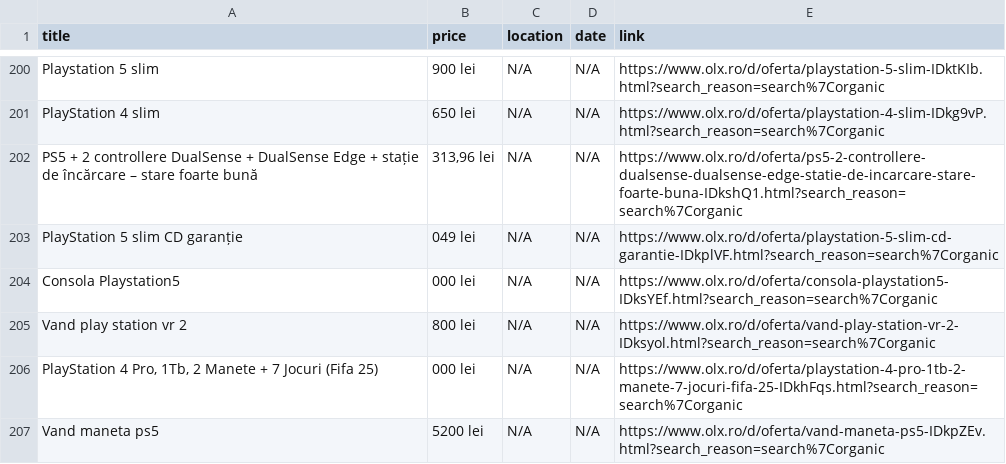
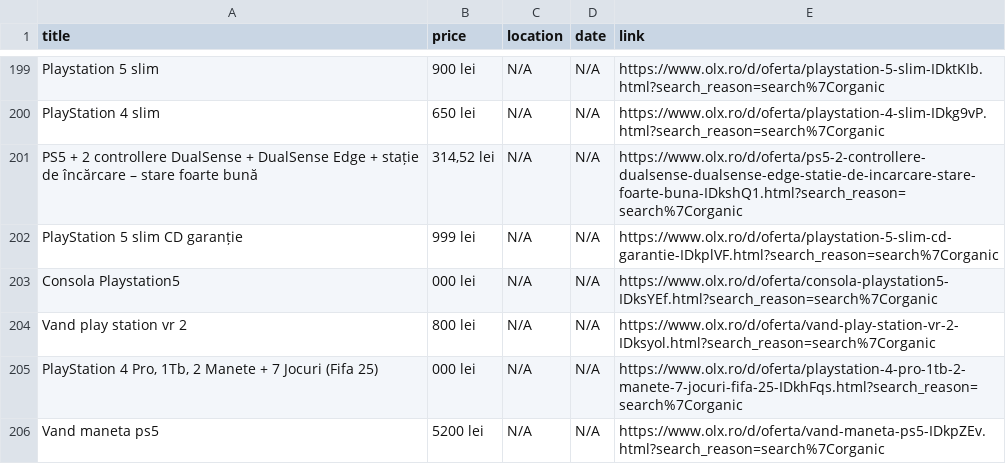
Before and after one commit to Stefan-Szabo/olx-scraper, a CSV file: olx_defect_only.csv, drawn as a sheet; only a part is shown, gaps mark what is left out; the diff covers the shown part only.

```diff
--- a/olx_defect_only.csv
+++ b/olx_defect_only.csv
@@ -201,4 +200,4 @@ Playstation 5 slim,900 lei,N/A,N/A,https://www.olx.ro/d/oferta/playstation-5-sli
 PlayStation 4 slim,650 lei,N/A,N/A,https://www.olx.ro/d/oferta/playstation-4-slim-IDkg9vP.html?search_reason=search%7Corganic
-PS5 + 2 controllere DualSense + DualSense Edge + stație de încărcare – stare foarte bună,"313,96 lei",N/A,N/A,https://www.olx.ro/d/oferta/ps5-2-controllere-dualsense-dualsense-edge-statie-de-incarcare-stare-foarte-buna-IDkshQ1.html?search_reason=search%7Corganic
-PlayStation 5 slim  CD  garanție,049 lei,N/A,N/A,https://www.olx.ro/d/oferta/playstation-5-slim-cd-garantie-IDkplVF.html?search_reason=search%7Corganic
+PS5 + 2 controllere DualSense + DualSense Edge + stație de încărcare – stare foarte bună,"314,52 lei",N/A,N/A,https://www.olx.ro/d/oferta/ps5-2-controllere-dualsense-dualsense-edge-statie-de-incarcare-stare-foarte-buna-IDkshQ1.html?search_reason=search%7Corganic
+PlayStation 5 slim  CD  garanție,999 lei,N/A,N/A,https://www.olx.ro/d/oferta/playstation-5-slim-cd-garantie-IDkplVF.html?search_reason=search%7Corganic
 Consola Playstation5,000 lei,N/A,N/A,https://www.olx.ro/d/oferta/consola-playstation5-IDksYEf.html?search_reason=search%7Corganic
```
Also changed, not shown: 1 added row, 3 removed rows, 29 moved rows and 1 edited cell elsewhere in this file, 1 other file.
